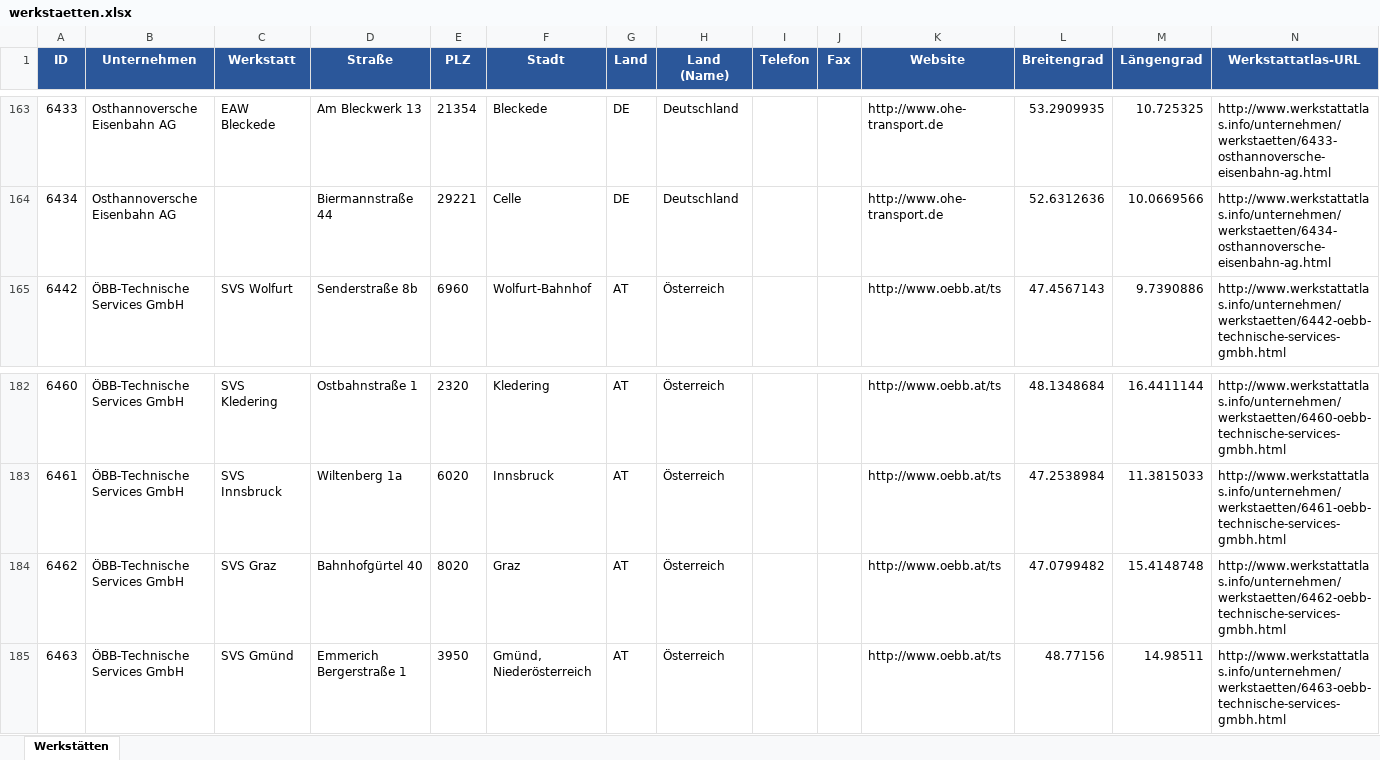
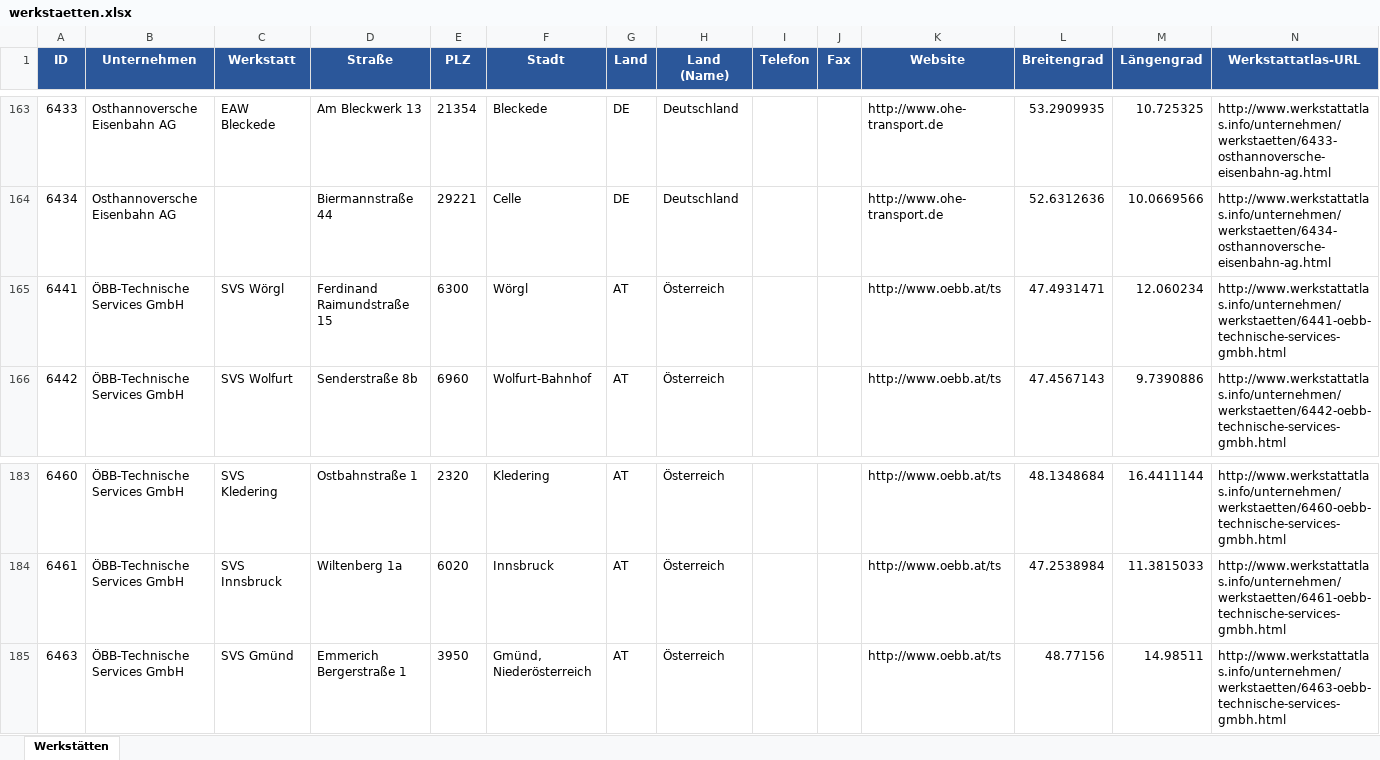
Before and after one commit to Paullitsch/werkstattatlas, an Excel workbook: data/werkstaetten.xlsx, sheet Werkstätten, drawn as a sheet; only a part is shown, gaps mark what is left out; values as stored, in another font and other column widths than the file's, no borders; removed rows and columns are numbered as before the commit, all else as after; the diff names each change by its address in the sheet, - before the commit and + after, or states it on an @@ line.

```diff
--- a/data/werkstaetten.xlsx (sheet Werkstätten)
+++ b/data/werkstaetten.xlsx (sheet Werkstätten)
+row 165: 6441 | ÖBB-Technische Services GmbH | SVS Wörgl | Ferdinand Raimundstraße 15 | 6300 | Wörgl | AT | Österreich |  |  | http://www.oebb.at/ts | 47.4931471 | 12.060234 | http://www.werkstattatlas.info/unternehmen/werkstaetten/6441-oebb-technische-services-gmbh.html
-row 184: 6462 | ÖBB-Technische Services GmbH | SVS Graz | Bahnhofgürtel 40 | 8020 | Graz | AT | Österreich |  |  | http://www.oebb.at/ts | 47.0799482 | 15.4148748 | http://www.werkstattatlas.info/unternehmen/werkstaetten/6462-oebb-technische-services-gmbh.html
```
Also changed, not shown: 2 other files.
